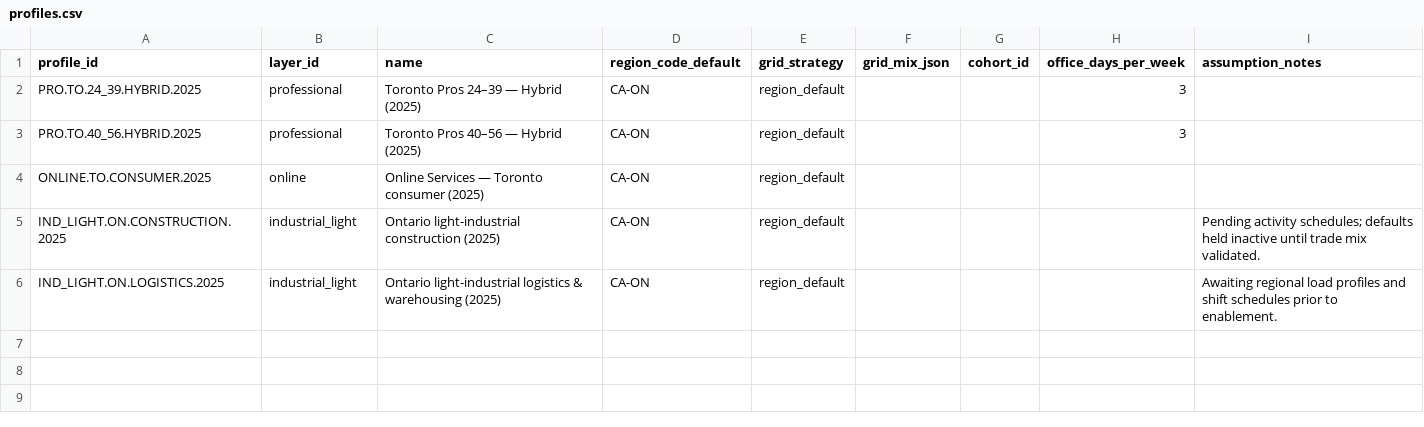
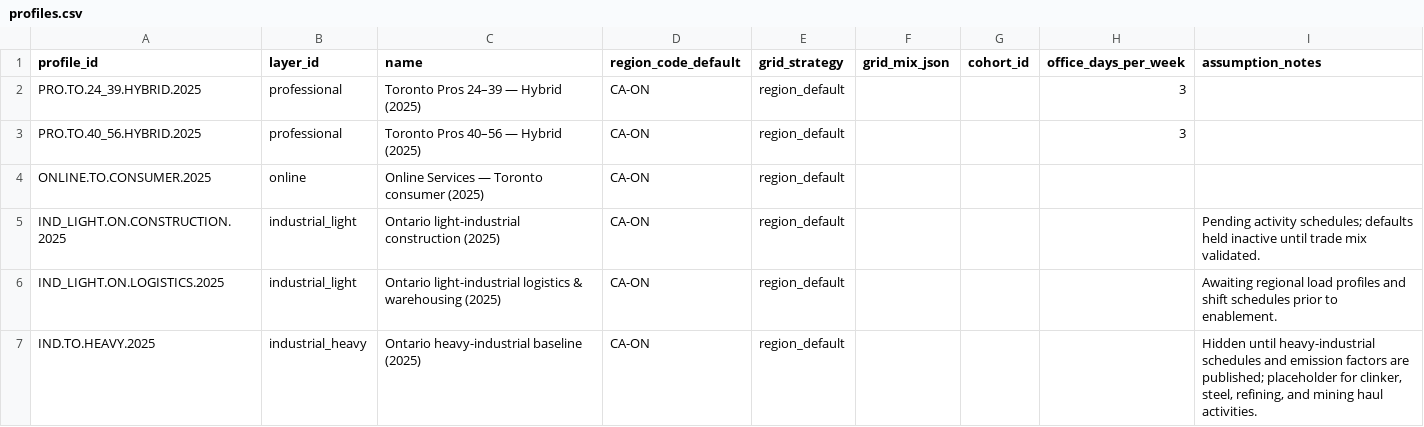
Before and after one commit to chrislyons/carbon-acx, a CSV file: data/profiles.csv, drawn as a sheet; the diff names each change by its address in the sheet, - before the commit and + after, or states it on an @@ line.

```diff
--- a/data/profiles.csv
+++ b/data/profiles.csv
+row 7: IND.TO.HEAVY.2025 | industrial_heavy | Ontario heavy-industrial baseline (2025) | CA-ON | region_default |  |  |  | Hidden until heavy-industrial schedules and emission factors are published; placeholder for clinker, steel, refining, and mining haul activities.
```
Also changed, not shown: data/activities.csv, data/units.csv.
